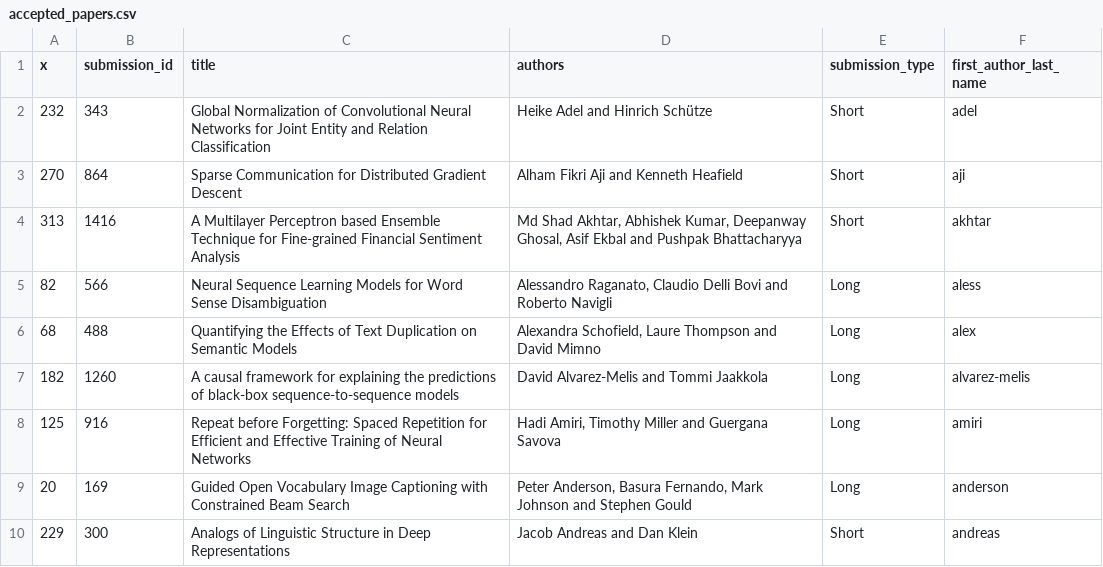
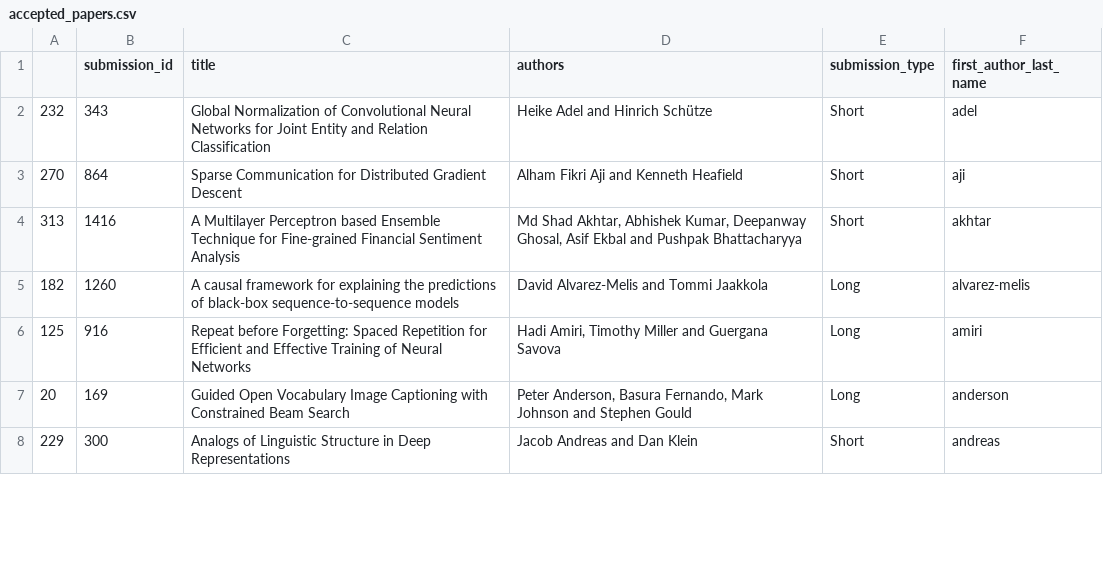
Before and after one commit to andersjo/emnlp2017web, a CSV file: _data/accepted_papers.csv, drawn as a sheet; only a part is shown; the diff covers the shown part only.

```diff
--- a/_data/accepted_papers.csv
+++ b/_data/accepted_papers.csv
@@ -1,2 +1,2 @@
-x,submission_id,title,authors,submission_type,first_author_last_name
+,submission_id,title,authors,submission_type,first_author_last_name
 232,343,Global Normalization of Convolutional Neural Networks for Joint Entity and Relation Classification,Heike Adel and Hinrich Schütze,Short,adel
@@ -4,4 +4,2 @@ x,submission_id,title,authors,submission_type,first_author_last_name
 313,1416,A Multilayer Perceptron based Ensemble Technique for Fine-grained Financial Sentiment Analysis,"Md Shad Akhtar, Abhishek Kumar, Deepanway Ghosal, Asif Ekbal and Pushpak Bhattacharyya",Short,akhtar
-82,566,Neural Sequence Learning Models for Word Sense Disambiguation,"Alessandro Raganato, Claudio Delli Bovi and Roberto Navigli",Long,aless
-68,488,Quantifying the Effects of Text Duplication on Semantic Models,"Alexandra Schofield, Laure Thompson and David Mimno",Long,alex
 182,1260,A causal framework for explaining the predictions of black-box sequence-to-sequence models,David Alvarez-Melis and Tommi Jaakkola,Long,alvarez-melis
```
Also changed, not shown: 5 added rows, 3 removed rows, 45 moved rows and 3 edited cells elsewhere in this file, 1 other file.
